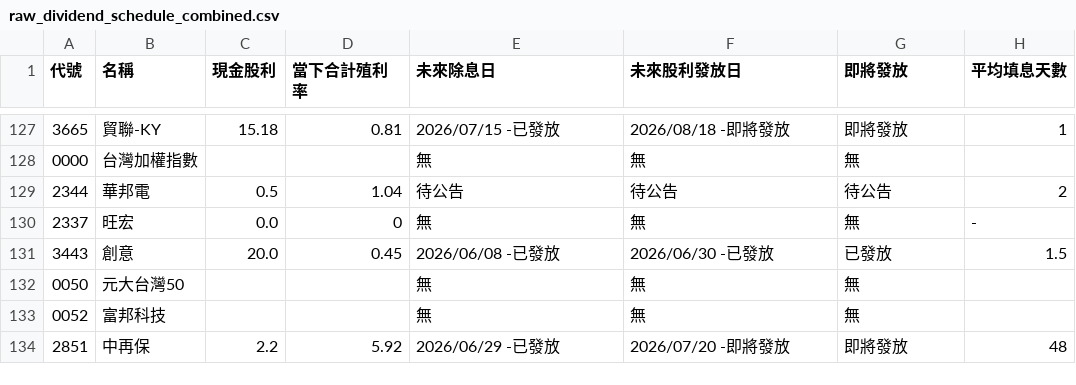
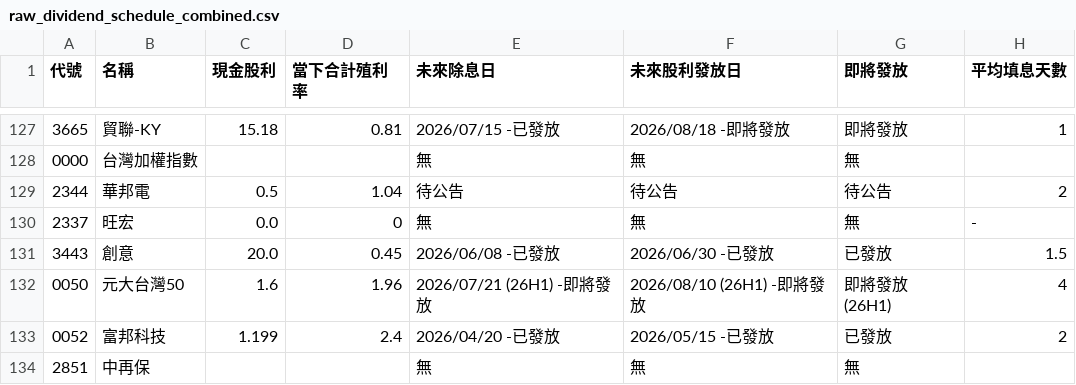
Before and after one commit to wenchiehlee-investment/GoPublic, a CSV file: raw_dividend_schedule_combined.csv, drawn as a sheet; only a part is shown, gaps mark what is left out.

Commit message:
🔄 synced file(s) with wenchiehlee-money/biztrends.TW

```diff
--- a/raw_dividend_schedule_combined.csv
+++ b/raw_dividend_schedule_combined.csv
@@ -131,4 +131,4 @@
 3443,創意,20.0,0.45,2026/06/08 -已發放,2026/06/30 -已發放,已發放,1.5
-0050,元大台灣50,,,無,無,無,
-0052,富邦科技,,,無,無,無,
-2851,中再保,2.2,5.92,2026/06/29 -已發放,2026/07/20 -即將發放,即將發放,48
+0050,元大台灣50,1.6,1.96,2026/07/21 (26H1) -即將發放,2026/08/10 (26H1) -即將發放,即將發放 (26H1),4
+0052,富邦科技,1.199,2.4,2026/04/20 -已發放,2026/05/15 -已發放,已發放,2
+2851,中再保,,,無,無,無,
```
